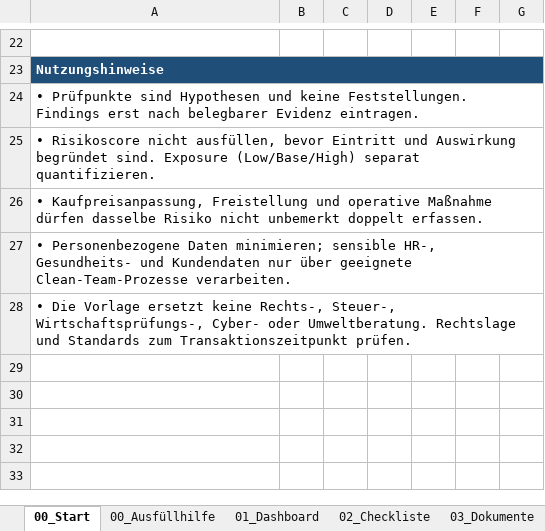
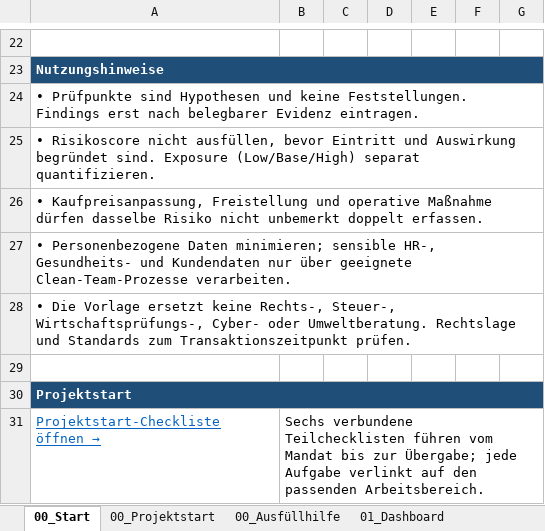
Before and after one commit to fabsieb-boop/neu, an Excel workbook: Due_Diligence_Arbeitsmappe.xlsx, sheet 00_Start, drawn as a sheet; only a part is shown, gaps mark what is left out; values as stored, in another font and other column widths than the file's, no borders; the diff names each change by its address in the sheet, - before the commit and + after, or states it on an @@ line.

```diff
--- a/Due_Diligence_Arbeitsmappe.xlsx (sheet 00_Start)
+++ b/Due_Diligence_Arbeitsmappe.xlsx (sheet 00_Start)
+sheet tab: 00_Projektstart
+row 29: (empty)
+row 30: Projektstart
+row 31: Projektstart-Checkliste öffnen → | Sechs verbundene Teilchecklisten führen vom Mandat bis zur Übergabe; jede Aufgabe verlinkt auf den passenden Arbeitsbereich.
```
Also changed, not shown: sheet 00_Ausfüllhilfe, sheet 01_Dashboard, 1 other file.
